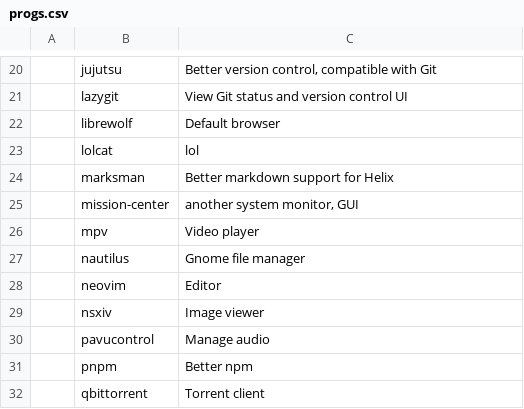
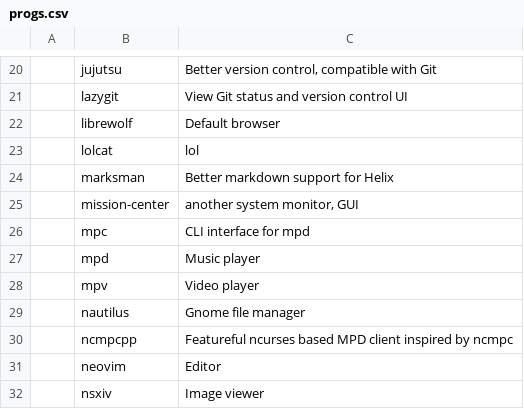
Before and after one commit to ShalevAri/arch-dots, a CSV file: static/progs.csv, drawn as a sheet; only a part is shown, gaps mark what is left out; the shorter side is filled out with more unchanged rows; the diff names each change by its address in the sheet, - before the commit and + after, or states it on an @@ line.

Commit message:
impr(progs): add mpc mpd ncmpcpp packages

```diff
--- a/static/progs.csv
+++ b/static/progs.csv
+row 26:  | mpc | CLI interface for mpd
+row 27:  | mpd | Music player
+row 30:  | ncmpcpp | Featureful ncurses based MPD client inspired by ncmpc
```
